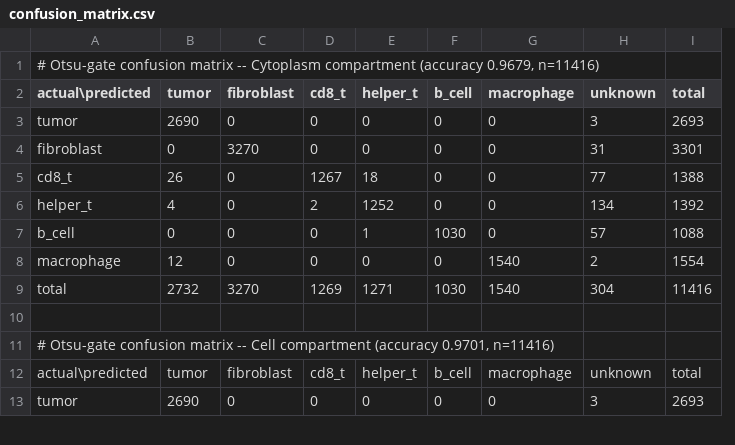
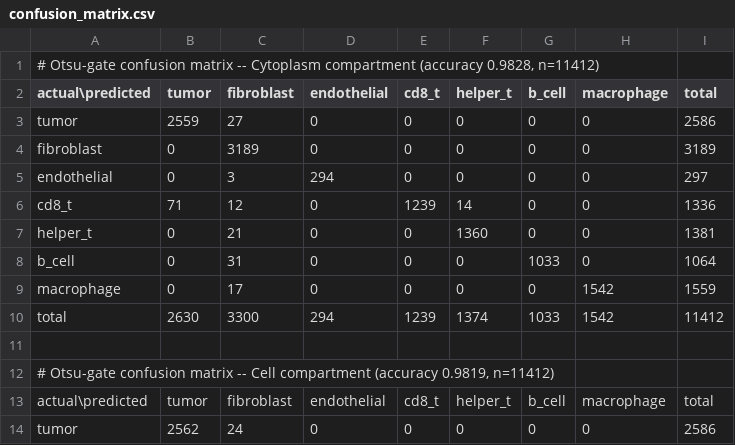
Before and after one commit to uw-loci/multiplex-synthetic-data, a CSV file: analytical_logs/logs/confusion_matrix.csv, drawn as a sheet; only a part is shown; removed rows and columns are numbered as before the commit, all else as after; the diff covers the shown part only; the diff names each change by its address in the sheet, - before the commit and + after, or states it on an @@ line.

```diff
--- a/analytical_logs/logs/confusion_matrix.csv
+++ b/analytical_logs/logs/confusion_matrix.csv
+column D (endothelial), rows 3-4: 0 | 0; rows 6-9: all 0; rows 13-14: endothelial | 0
-column H (unknown), rows 3-8: 3 | 31 | 77 | 134 | 57 | 2; rows 12-13: unknown | 3
-A1 (actual\predicted): …compartment (accuracy 0.9679, n=11416)
+A1 (actual\predicted): …compartment (accuracy 0.9828, n=11412)
-B3 (tumor): 2690
+B3 (tumor): 2559
-C3 (fibroblast): 0
+C3 (fibroblast): 27
-I3 (total): 2693
+I3 (total): 2586
-C4 (fibroblast): 3270
+C4 (fibroblast): 3189
-I4 (total): 3301
+I4 (total): 3189
+row 5: endothelial | 0 | 3 | 294 | 0 | 0 | 0 | 0 | 297
-B6 (tumor): 26
+B6 (tumor): 71
-C6 (fibroblast): 0
+C6 (fibroblast): 12
-E6 (cd8_t): 1267
+E6 (cd8_t): 1239
-F6 (helper_t): 18
+F6 (helper_t): 14
-I6 (total): 1388
+I6 (total): 1336
-B7 (tumor): 4
+B7 (tumor): 0
-C7 (fibroblast): 0
+C7 (fibroblast): 21
-E7 (cd8_t): 2
+E7 (cd8_t): 0
-F7 (helper_t): 1252
+F7 (helper_t): 1360
-I7 (total): 1392
+I7 (total): 1381
-C8 (fibroblast): 0
+C8 (fibroblast): 31
-F8 (helper_t): 1
+F8 (helper_t): 0
-G8 (b_cell): 1030
+G8 (b_cell): 1033
-I8 (total): 1088
+I8 (total): 1064
-B9 (tumor): 12
+B9 (tumor): 0
-C9 (fibroblast): 0
+C9 (fibroblast): 17
-H9 (macrophage): 1540
+H9 (macrophage): 1542
-I9 (total): 1554
+I9 (total): 1559
-row 9: total | 2732 | 3270 | 1269 | 1271 | 1030 | 1540 | 304 | 11416
+row 10: total | 2630 | 3300 | 294 | 1239 | 1374 | 1033 | 1542 | 11412
-A12 (actual\predicted): …compartment (accuracy 0.9701, n=11416)
+A12 (actual\predicted): …compartment (accuracy 0.9819, n=11412)
-B14 (tumor): 2690
+B14 (tumor): 2562
-C14 (fibroblast): 0
+C14 (fibroblast): 24
-I14 (total): 2693
+I14 (total): 2586
```
Also changed, not shown: 2 added rows, 1 removed row and 21 edited cells elsewhere in this file, analytical_logs/logs/neighborhood_enrichment.csv, 26 other files.
